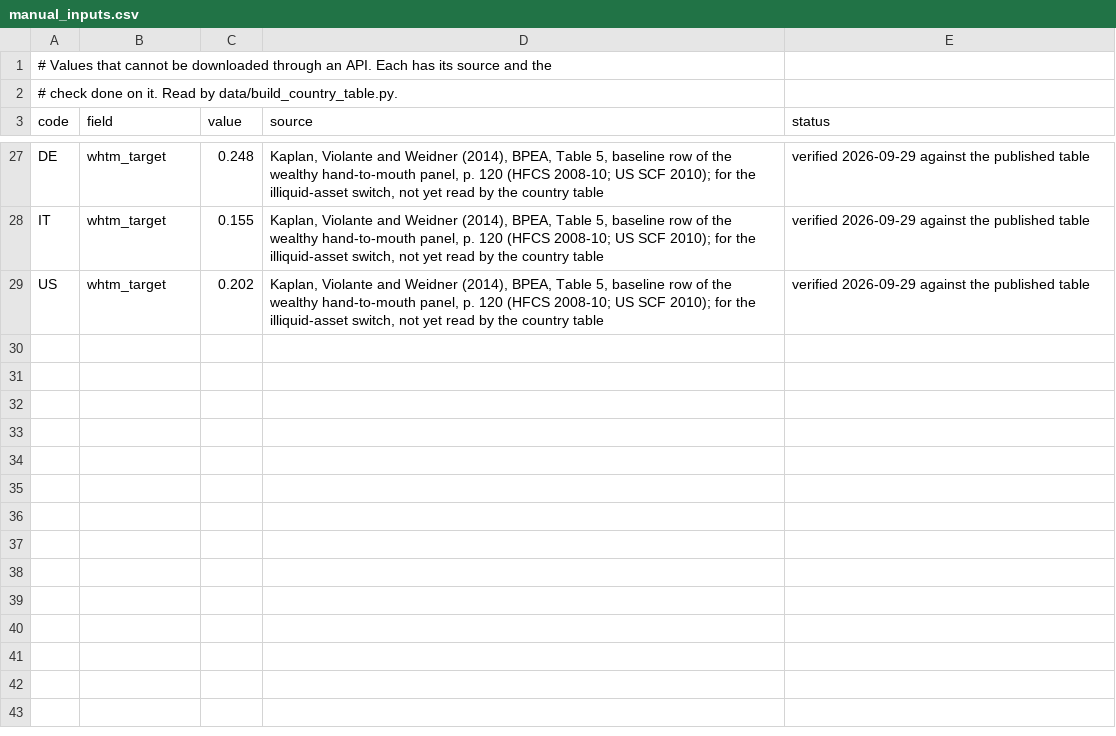
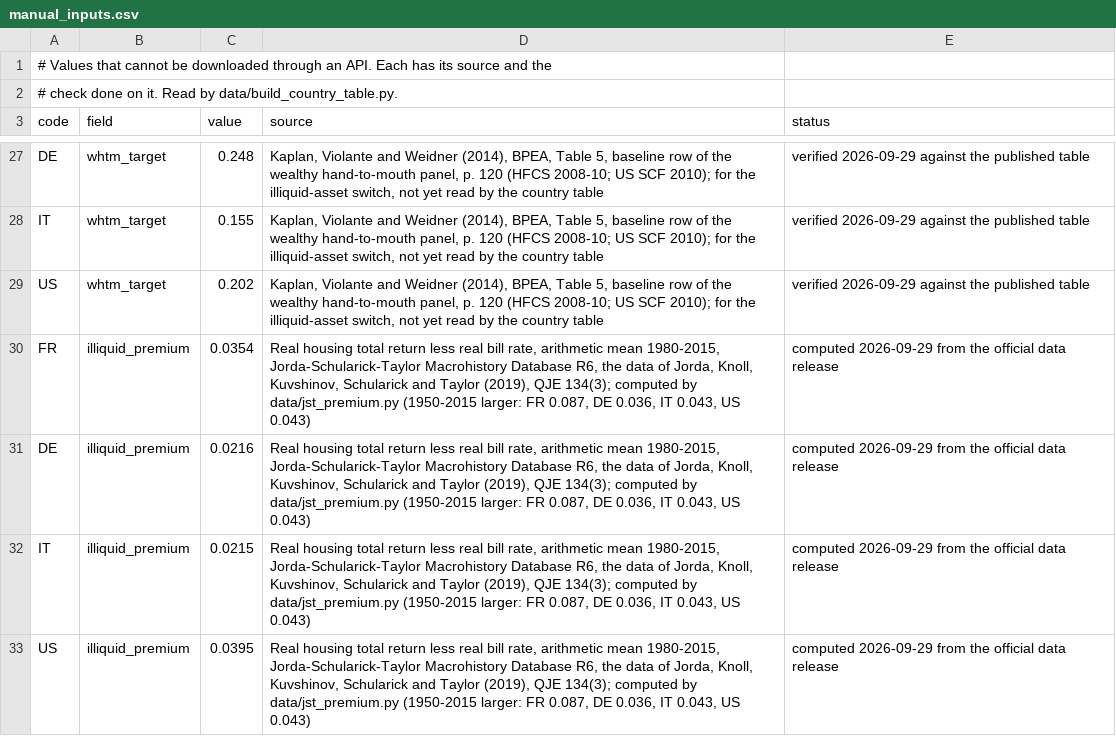
Before and after one commit to conway1521/sage_macro, a CSV file: data/manual_inputs.csv, drawn as a sheet; only a part is shown, gaps mark what is left out; the diff names each change by its address in the sheet, - before the commit and + after, or states it on an @@ line.

```diff
--- a/data/manual_inputs.csv
+++ b/data/manual_inputs.csv
+row 30: FR | illiquid_premium | 0.0354 | Real housing total return less real bill rate, arithmetic mean 1980-2015, Jorda-Schularick-Taylor Macrohistory Database R6, the data of Jorda, Knoll, Kuvshinov, Schularick and Taylor (2019), QJE 134(3); computed by data/jst_premium.py (1950-2015 larger: FR 0.087, DE 0.036, IT 0.043, US 0.043) | computed 2026-09-29 from the official data release
+row 31: DE | illiquid_premium | 0.0216 | Real housing total return less real bill rate, arithmetic mean 1980-2015, Jorda-Schularick-Taylor Macrohistory Database R6, the data of Jorda, Knoll, Kuvshinov, Schularick and Taylor (2019), QJE 134(3); computed by data/jst_premium.py (1950-2015 larger: FR 0.087, DE 0.036, IT 0.043, US 0.043) | computed 2026-09-29 from the official data release
+row 32: IT | illiquid_premium | 0.0215 | Real housing total return less real bill rate, arithmetic mean 1980-2015, Jorda-Schularick-Taylor Macrohistory Database R6, the data of Jorda, Knoll, Kuvshinov, Schularick and Taylor (2019), QJE 134(3); computed by data/jst_premium.py (1950-2015 larger: FR 0.087, DE 0.036, IT 0.043, US 0.043) | computed 2026-09-29 from the official data release
+row 33: US | illiquid_premium | 0.0395 | Real housing total return less real bill rate, arithmetic mean 1980-2015, Jorda-Schularick-Taylor Macrohistory Database R6, the data of Jorda, Knoll, Kuvshinov, Schularick and Taylor (2019), QJE 134(3); computed by data/jst_premium.py (1950-2015 larger: FR 0.087, DE 0.036, IT 0.043, US 0.043) | computed 2026-09-29 from the official data release
```
Also changed, not shown: 8 other files.
